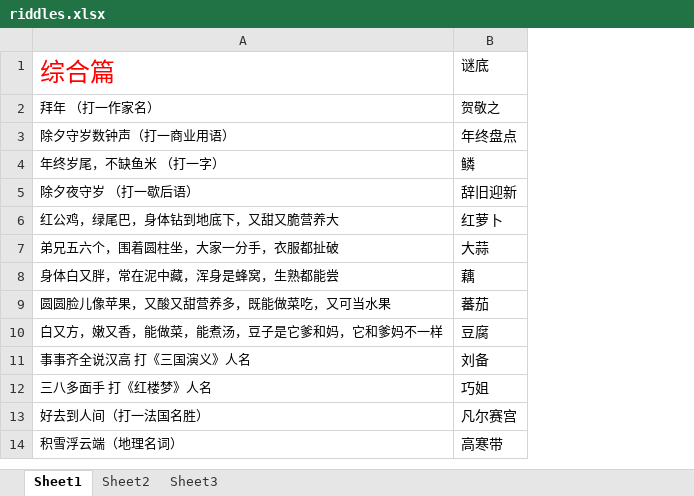
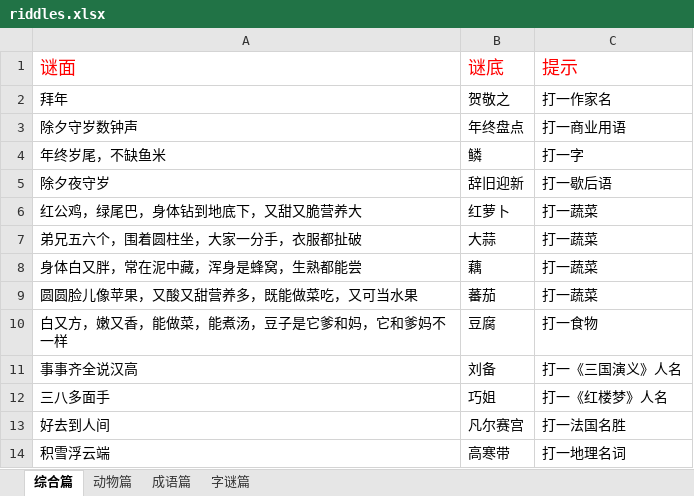
Before and after one commit to hypeagle/PythonLearning, an Excel workbook: res/riddles.xlsx, sheet 综合篇, drawn as a sheet; only a part is shown; values as stored, in another font and other column widths than the file's, no borders; removed rows and columns are numbered as before the commit, all else as after; the diff covers the shown part only; the diff names each change by its address in the sheet, - before the commit and + after, or states it on an @@ line.

```diff
--- a/res/riddles.xlsx (sheet 综合篇)
+++ b/res/riddles.xlsx (sheet 综合篇)
-sheet tab: Sheet1
+sheet tab: 综合篇
-sheet tab: Sheet2
+sheet tab: 动物篇
-sheet tab: Sheet3
+sheet tab: 成语篇
+sheet tab: 字谜篇
-column A, rows 1-14: 综合篇 | 拜年 （打一作家名） | 除夕守岁数钟声（打一商业用语） | 年终岁尾，不缺鱼米 （打一字） | 除夕夜守岁 （打一歇后语） | 红公鸡，绿尾巴，身体钻到地底下，又甜又脆营养大 | 弟兄五六个，围着圆柱坐，大家一分手，衣服都扯破 | 身体白又胖，常在泥中藏，浑身是蜂窝，生熟都能尝 | 圆圆脸儿像苹果，又酸又甜营养多，既能做菜吃，又可当水果 | 白又方，嫩又香，能做菜，能煮汤，豆子是它爹和妈，它和爹妈不一样 | 事事齐全说汉高 打《三国演义》人名 | 三八多面手 打《红楼梦》人名 | 好去到人间（打一法国名胜） | 积雪浮云端（地理名词）
+column A, rows 1-14: 谜面 | 拜年 | 除夕守岁数钟声 | 年终岁尾，不缺鱼米 | 除夕夜守岁 | 红公鸡，绿尾巴，身体钻到地底下，又甜又脆营养大 | 弟兄五六个，围着圆柱坐，大家一分手，衣服都扯破 | 身体白又胖，常在泥中藏，浑身是蜂窝，生熟都能尝 | 圆圆脸儿像苹果，又酸又甜营养多，既能做菜吃，又可当水果 | 白又方，嫩又香，能做菜，能煮汤，豆子是它爹和妈，它和爹妈不一样 | 事事齐全说汉高 | 三八多面手 | 好去到人间 | 积雪浮云端
+column C, rows 1-14: 提示 | 打一作家名 | 打一商业用语 | 打一字 | 打一歇后语 | 打一蔬菜 | 打一蔬菜 | 打一蔬菜 | 打一蔬菜 | 打一食物 | 打一《三国演义》人名 | 打一《红楼梦》人名 | 打一法国名胜 | 打一地理名词
-B1 text colour: black
+B1 text colour: #FF0000
@@ B1:B2 text size: larger @@
```
Also changed, not shown: 212 removed rows elsewhere in this sheet, sheet 成语篇, sheet 动物篇, 1 other file.
